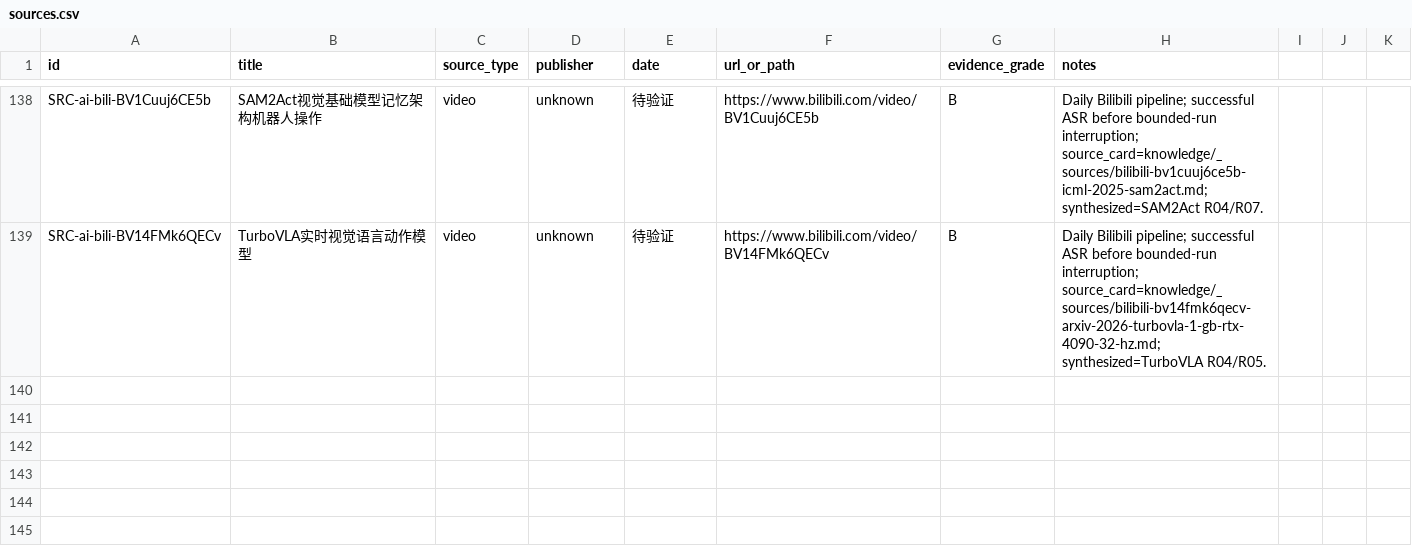
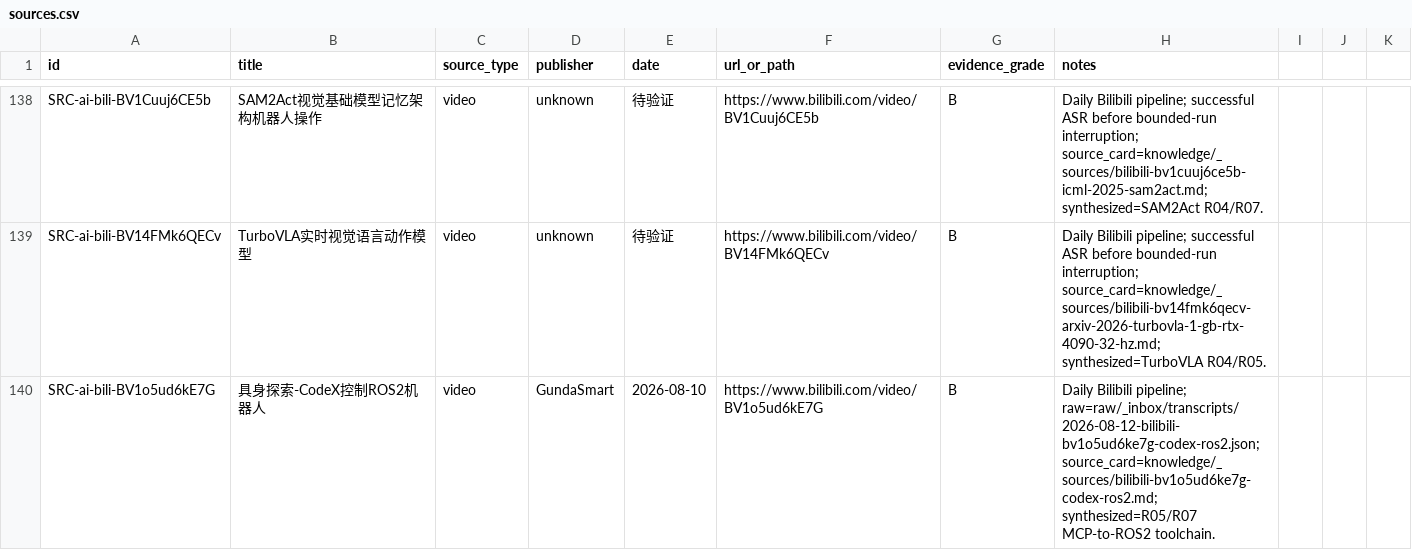
Before and after one commit to terryma2024/industry_analysis, a CSV file: knowledge/ai/sources.csv, drawn as a sheet; only a part is shown, gaps mark what is left out.

Commit message:
research: daily bilibili AI analysis 2026-08-12

```diff
--- a/knowledge/ai/sources.csv
+++ b/knowledge/ai/sources.csv
@@ -139 +139,2 @@ SRC-ai-bili-BV1Cuuj6CE5b,SAM2Act视觉基础模型记忆架构机器人操作,vi
 SRC-ai-bili-BV14FMk6QECv,TurboVLA实时视觉语言动作模型,video,unknown,待验证,https://www.bilibili.com/video/BV14FMk6QECv,B,Daily Bilibili pipeline; successful ASR before bounded-run interruption; source_card=knowledge/_sources/bilibili-bv14fmk6qecv-arxiv-2026-turbovla-1-gb-rtx-4090-32-hz.md; synthesized=TurboVLA R04/R05.
+SRC-ai-bili-BV1o5ud6kE7G,具身探索-CodeX控制ROS2机器人,video,GundaSmart,2026-08-10,https://www.bilibili.com/video/BV1o5ud6kE7G,B,Daily Bilibili pipeline; raw=raw/_inbox/transcripts/2026-08-12-bilibili-bv1o5ud6ke7g-codex-ros2.json; source_card=knowledge/_sources/bilibili-bv1o5ud6ke7g-codex-ros2.md; synthesized=R05/R07 MCP-to-ROS2 toolchain.
```
Also changed, not shown: 4 other files.
